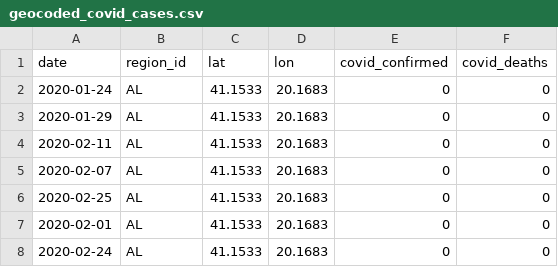
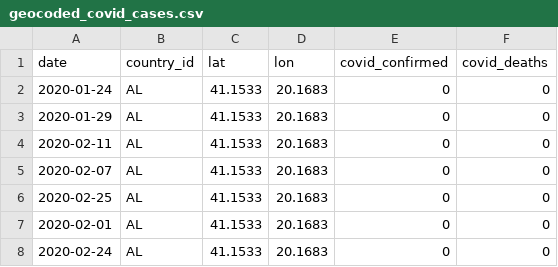
Before and after one commit to com-480-data-visualization/com-480-project-coronateam, a CSV file: docs/data/geocoded_covid_cases.csv, drawn as a sheet; only a part is shown.

Commit message:
geocode tweets + update covid cases

```diff
--- a/docs/data/geocoded_covid_cases.csv
+++ b/docs/data/geocoded_covid_cases.csv
@@ -1,2 +1,2 @@
-date,region_id,lat,lon,covid_confirmed,covid_deaths
+date,country_id,lat,lon,covid_confirmed,covid_deaths
 2020-01-24,AL,41.1533,20.1683,0,0
```
Also changed, not shown: 3 other files.
